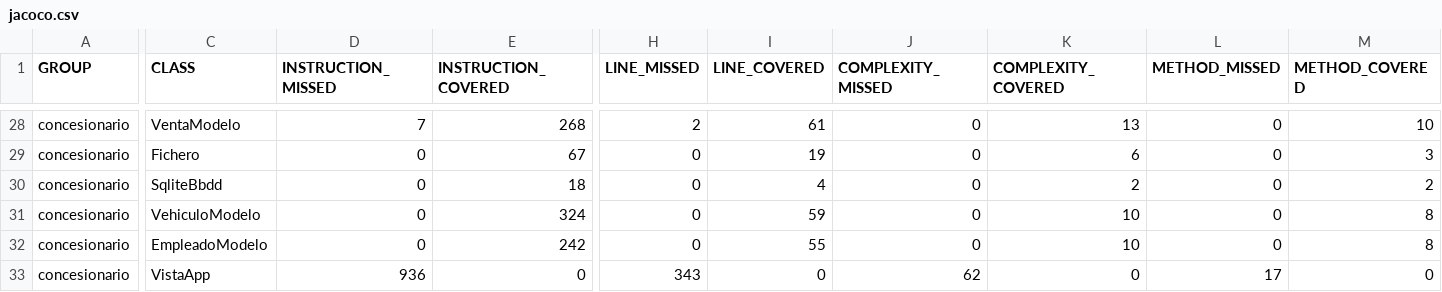
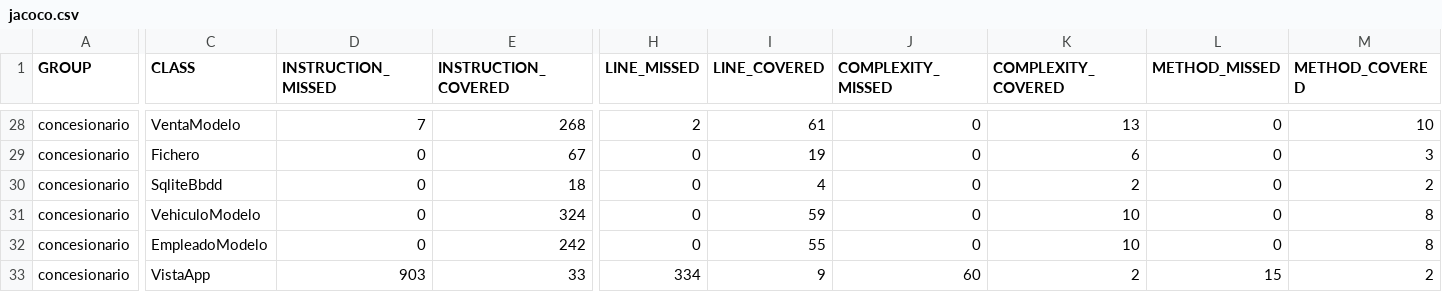
Before and after one commit to anfari/ConcesionJArio, a CSV file: concesionario/target/jacoco-out/jacoco.csv, drawn as a sheet; only a part is shown, gaps mark what is left out; the diff names each change by its address in the sheet, - before the commit and + after, or states it on an @@ line.

```diff
--- a/concesionario/target/jacoco-out/jacoco.csv
+++ b/concesionario/target/jacoco-out/jacoco.csv
-D33 (INSTRUCTION_MISSED): 936
+D33 (INSTRUCTION_MISSED): 903
-E33 (INSTRUCTION_COVERED): 0
+E33 (INSTRUCTION_COVERED): 33
-H33 (LINE_MISSED): 343
+H33 (LINE_MISSED): 334
-I33 (LINE_COVERED): 0
+I33 (LINE_COVERED): 9
-J33 (COMPLEXITY_MISSED): 62
+J33 (COMPLEXITY_MISSED): 60
-K33 (COMPLEXITY_COVERED): 0
+K33 (COMPLEXITY_COVERED): 2
-L33 (METHOD_MISSED): 17
+L33 (METHOD_MISSED): 15
-M33 (METHOD_COVERED): 0
+M33 (METHOD_COVERED): 2
```
Also changed, not shown: 52 other files.
